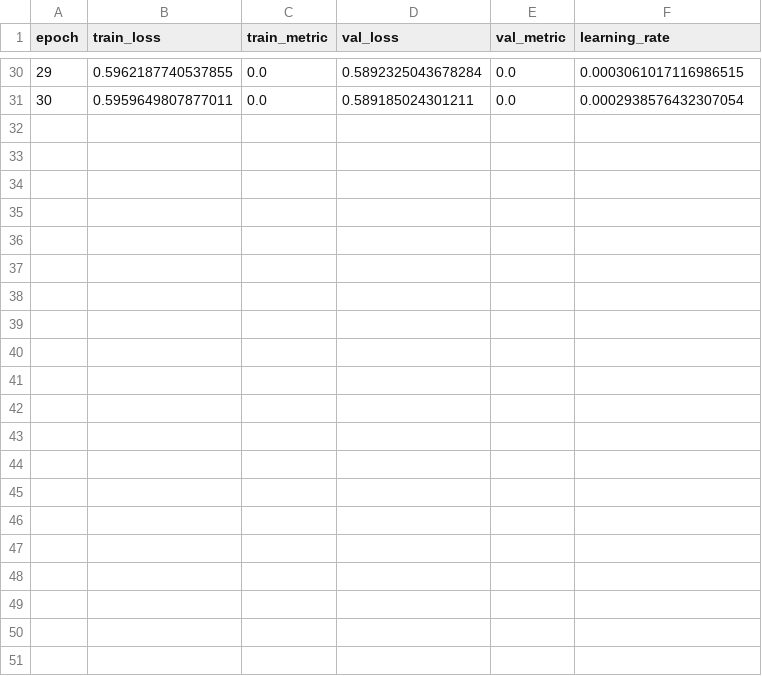
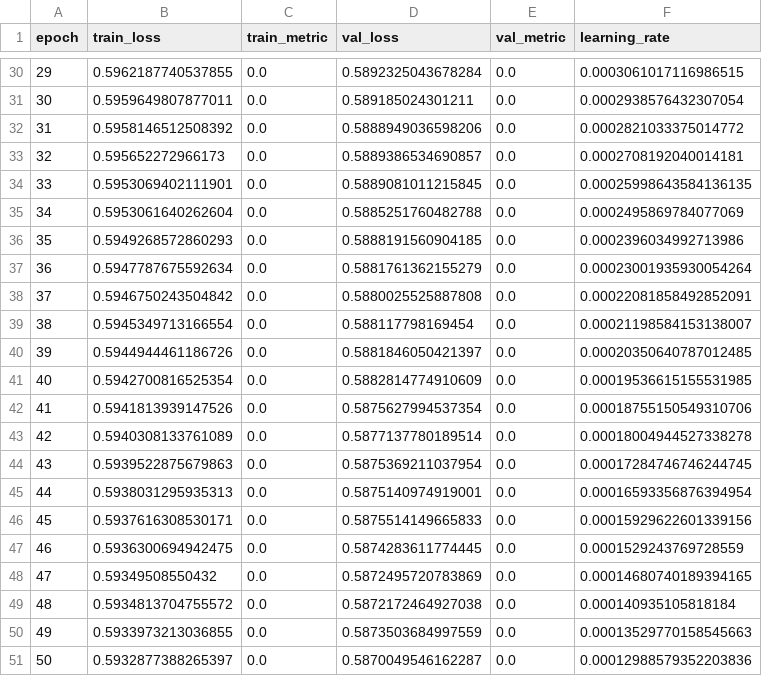
Before and after one commit to cmsua/visual-inspection, a CSV file: logs/CNNAutoencoder/loggings/run_01.csv, drawn as a sheet; only a part is shown, gaps mark what is left out.

```diff
--- a/logs/CNNAutoencoder/loggings/run_01.csv
+++ b/logs/CNNAutoencoder/loggings/run_01.csv
@@ -31 +31,21 @@ epoch,train_loss,train_metric,val_loss,val_metric,learning_rate
 30,0.5959649807877011,0.0,0.589185024301211,0.0,0.0002938576432307054
+31,0.5958146512508392,0.0,0.5888949036598206,0.0,0.0002821033375014772
+32,0.595652272966173,0.0,0.5889386534690857,0.0,0.0002708192040014181
+33,0.5953069402111901,0.0,0.5889081011215845,0.0,0.00025998643584136135
+34,0.5953061640262604,0.0,0.5885251760482788,0.0,0.0002495869784077069
+35,0.5949268572860293,0.0,0.5888191560904185,0.0,0.0002396034992713986
+36,0.5947787675592634,0.0,0.5881761362155279,0.0,0.00023001935930054264
+37,0.5946750243504842,0.0,0.5880025525887808,0.0,0.00022081858492852091
+38,0.5945349713166554,0.0,0.588117798169454,0.0,0.00021198584153138007
+39,0.5944944461186726,0.0,0.5881846050421397,0.0,0.00020350640787012485
+40,0.5942700816525354,0.0,0.5882814774910609,0.0,0.00019536615155531985
+41,0.5941813939147526,0.0,0.5875627994537354,0.0,0.00018755150549310706
+42,0.5940308133761089,0.0,0.5877137780189514,0.0,0.00018004944527338278
+43,0.5939522875679863,0.0,0.5875369211037954,0.0,0.00017284746746244745
+44,0.5938031295935313,0.0,0.5875140974919001,0.0,0.00016593356876394954
+45,0.5937616308530171,0.0,0.5875514149665833,0.0,0.00015929622601339156
+46,0.5936300694942475,0.0,0.5874283611774445,0.0,0.0001529243769728559
+47,0.59349508550432,0.0,0.5872495720783869,0.0,0.00014680740189394165
+48,0.5934813704755572,0.0,0.5872172464927038,0.0,0.000140935105818184
+49,0.5933973213036855,0.0,0.5873503684997559,0.0,0.00013529770158545663
+50,0.5932877388265397,0.0,0.5870049546162287,0.0,0.00012988579352203836
```
Also changed, not shown: 17 other files.
